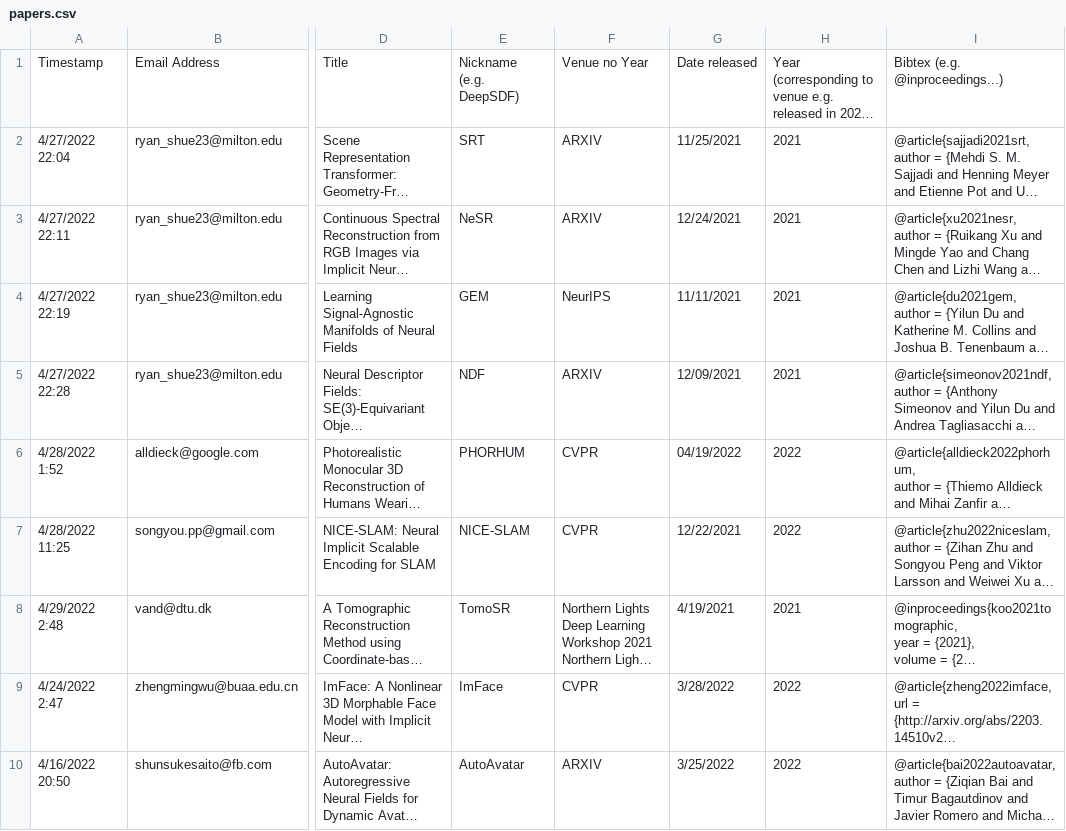
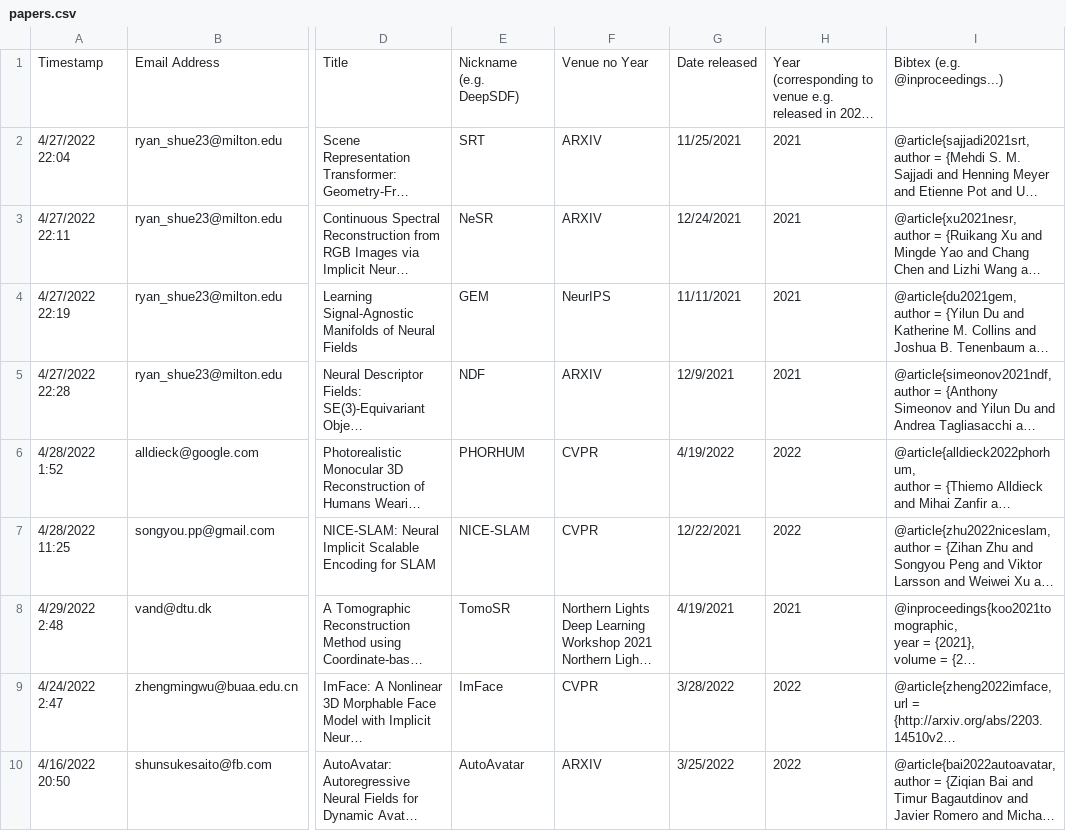
Before and after one commit to brownvc/neural-fields-review, a CSV file: sitedata/papers.csv, drawn as a sheet; only a part is shown, gaps mark what is left out; long unchanged cells end in …; the diff covers the shown part only; the diff names each change by its address in the sheet, - before the commit and + after, or states it on an @@ line.

```diff
--- a/sitedata/papers.csv
+++ b/sitedata/papers.csv
-G5: 12/09/2021
+G5: 12/9/2021
-G6: 04/19/2022
+G6: 4/19/2022
```
Also changed, not shown: 1 edited cell elsewhere in this file, 1 other file.
